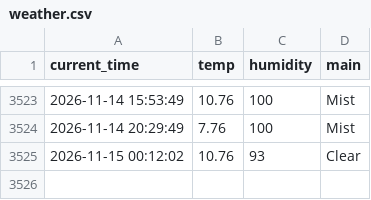
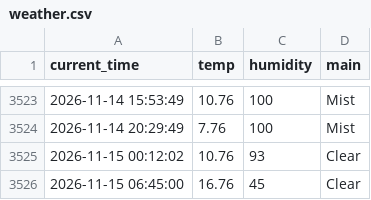
Before and after one commit to haha-hari/weather_5m, a CSV file: weather.csv, drawn as a sheet; only a part is shown, gaps mark what is left out.

```diff
--- a/weather.csv
+++ b/weather.csv
@@ -3525 +3525,2 @@ current_time,temp,humidity,main
 2026-11-15 00:12:02,10.76,93,Clear
+2026-11-15 06:45:00,16.76,45,Clear
```
